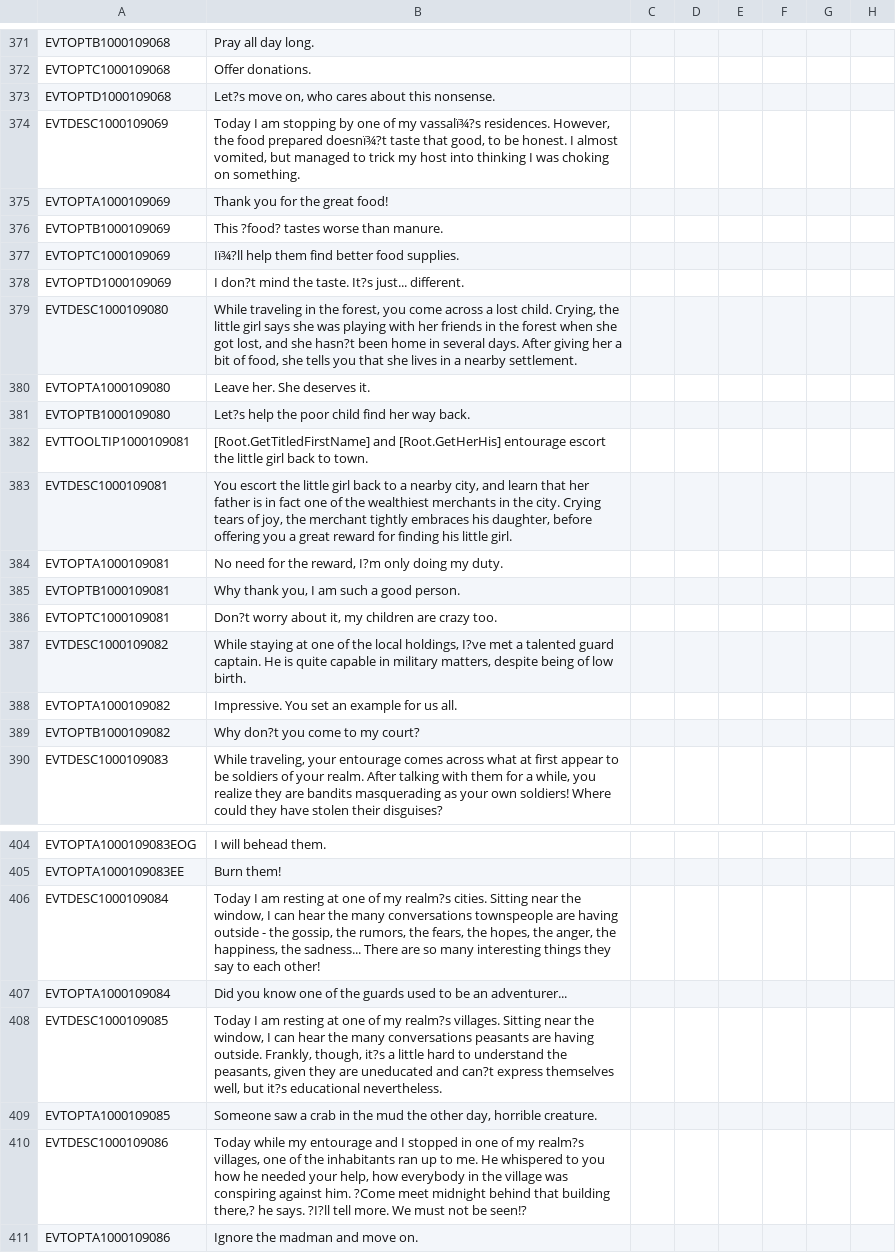
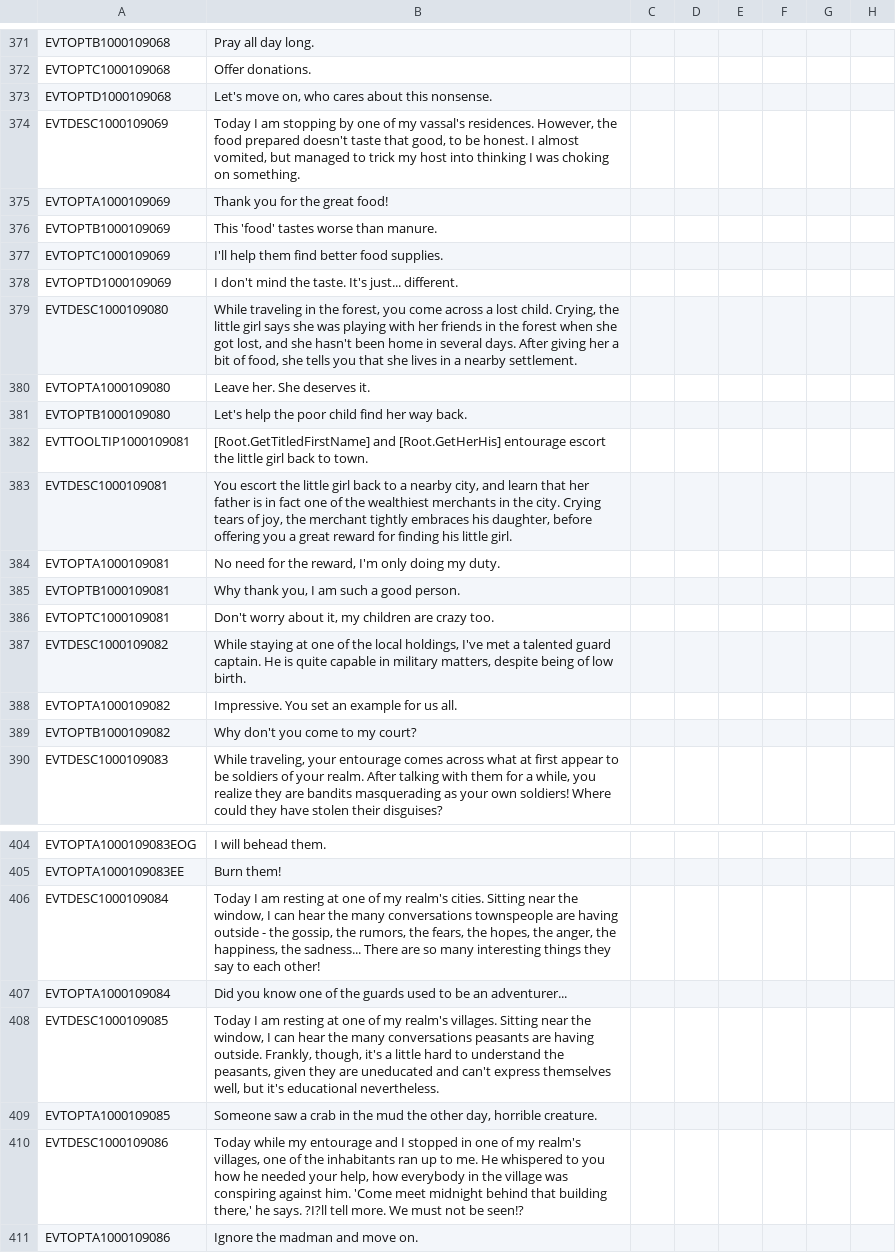
Before and after one commit to RowanMaBoot/SevenKingdoms-master, a CSV file: The_Seven_Kingdoms/localisation/00_events.csv, drawn as a sheet; only a part is shown, gaps mark what is left out; the diff covers the shown part only; the diff names each change by its address in the sheet, - before the commit and + after, or states it on an @@ line.

```diff
--- a/The_Seven_Kingdoms/localisation/00_events.csv
+++ b/The_Seven_Kingdoms/localisation/00_events.csv
-B373: Let?s move on, who cares about this nonsense.
+B373: Let's move on, who cares about this nonsense.
-B374: …of my vassalï¾?s residences. However, the food prepared doesnï¾?t taste that…
+B374: …of my vassal's residences. However, the food prepared doesn't taste that…
-B376: This ?food? tastes worse than manure.
+B376: This 'food' tastes worse than manure.
-B377: Iï¾?ll help them find better food supplies.
+B377: I'll help them find better food supplies.
-B378: I don?t mind the taste. It?s just... different.
+B378: I don't mind the taste. It's just... different.
-B379: …and she hasn?t been home…
+B379: …and she hasn't been home…
-B381: Let?s help the poor child find her way back.
+B381: Let's help the poor child find her way back.
-B384: …the reward, I?m only doing…
+B384: …the reward, I'm only doing…
-B386: Don?t worry about…
+B386: Don't worry about…
-B387: …local holdings, I?ve met a…
+B387: …local holdings, I've met a…
-B389: Why don?t you come to my court?
+B389: Why don't you come to my court?
-B406: …of my realm?s cities. Sitting…
+B406: …of my realm's cities. Sitting…
-B408: …of my realm?s villages. Sitting near the window, I can hear the many conversations peasants are having outside. Frankly, though, it?s a little hard to understand the peasants, given they are uneducated and can?t express themselves well, but it?s educational nevertheless.
+B408: …of my realm's villages. Sitting near the window, I can hear the many conversations peasants are having outside. Frankly, though, it's a little hard to understand the peasants, given they are uneducated and can't express themselves well, but it's educational nevertheless.
-B410: …of my realm?s villages, one of the inhabitants ran up to me. He whispered to you how he needed your help, how everybody in the village was conspiring against him. ?Come meet midnight behind that building there,? he says.…
+B410: …of my realm's villages, one of the inhabitants ran up to me. He whispered to you how he needed your help, how everybody in the village was conspiring against him. 'Come meet midnight behind that building there,' he says.…
```
Also changed, not shown: 35 edited cells elsewhere in this file.
